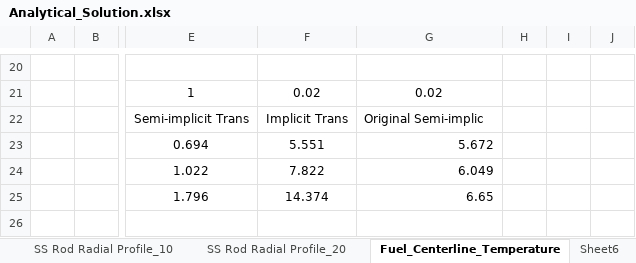
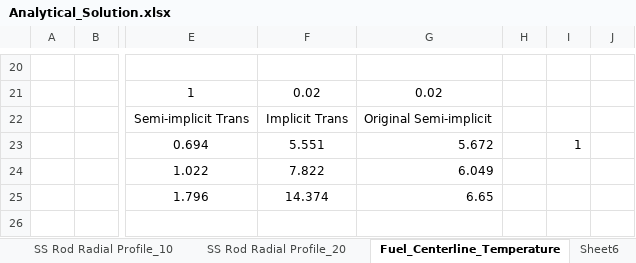
Before and after one commit to cdances/Nureth-16, an Excel workbook: NURETH/Analytical_Solution.xlsx, sheet Fuel_Centerline_Temperature, drawn as a sheet; only a part is shown, gaps mark what is left out; values as stored, in another font and other column widths than the file's, no borders; charts and pictures not drawn; the diff names each change by its address in the sheet, - before the commit and + after, or states it on an @@ line.

```diff
--- a/NURETH/Analytical_Solution.xlsx (sheet Fuel_Centerline_Temperature)
+++ b/NURETH/Analytical_Solution.xlsx (sheet Fuel_Centerline_Temperature)
-G22: Original Semi-implic
+G22: Original Semi-implicit
-I23: (empty)
+I23: 1
```
Also changed, not shown: charts or pictures, 7 other files.
